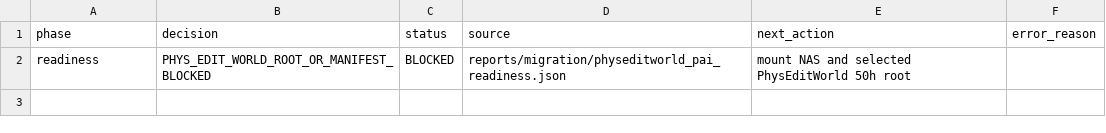
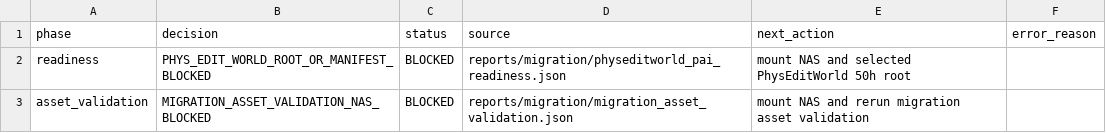
Before and after one commit to jh5117-debug/worldworld-phy, a CSV file: reports/physeditworld_50h/pipeline_gate/pipeline_gate_status.csv, drawn as a sheet.

Commit message:
Add migration asset validation to PhysEditWorld pipeline gate

```diff
--- a/reports/physeditworld_50h/pipeline_gate/pipeline_gate_status.csv
+++ b/reports/physeditworld_50h/pipeline_gate/pipeline_gate_status.csv
@@ -2 +2,2 @@ phase,decision,status,source,next_action,error_reason
 readiness,PHYS_EDIT_WORLD_ROOT_OR_MANIFEST_BLOCKED,BLOCKED,reports/migration/physeditworld_pai_readiness.json,mount NAS and selected PhysEditWorld 50h root,
+asset_validation,MIGRATION_ASSET_VALIDATION_NAS_BLOCKED,BLOCKED,reports/migration/migration_asset_validation.json,mount NAS and rerun migration asset validation,
```
Also changed, not shown: 7 other files.
